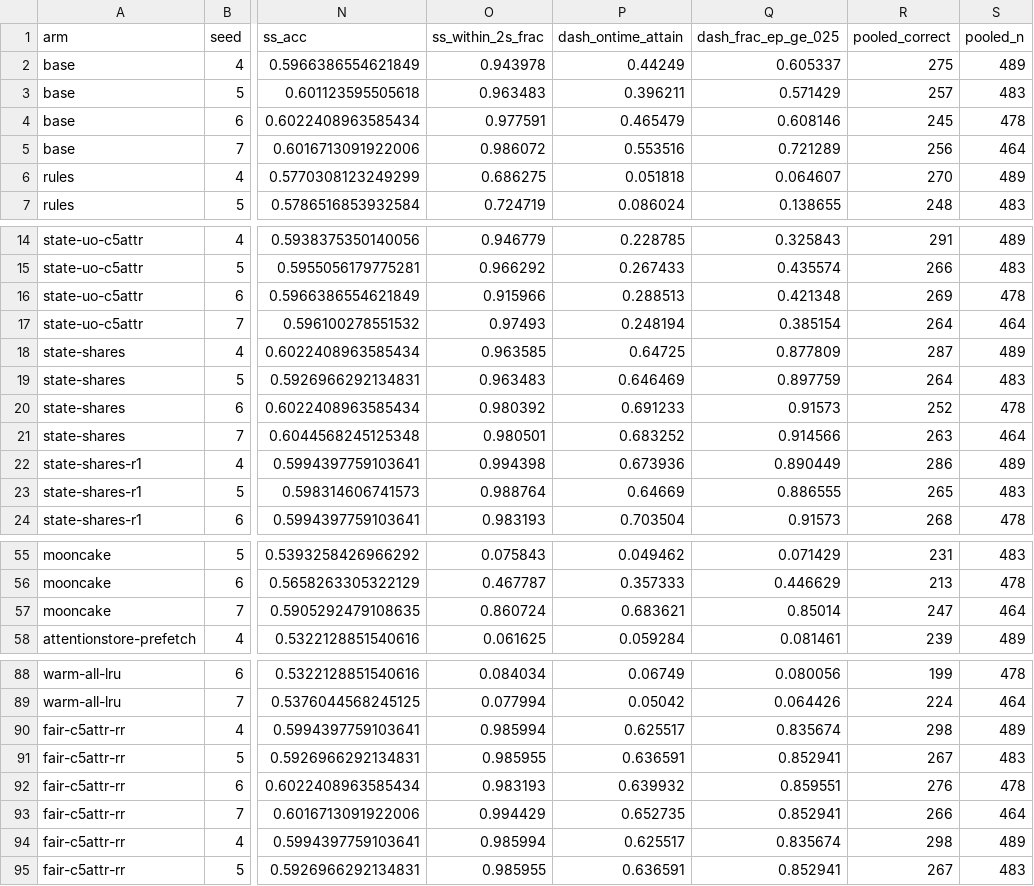
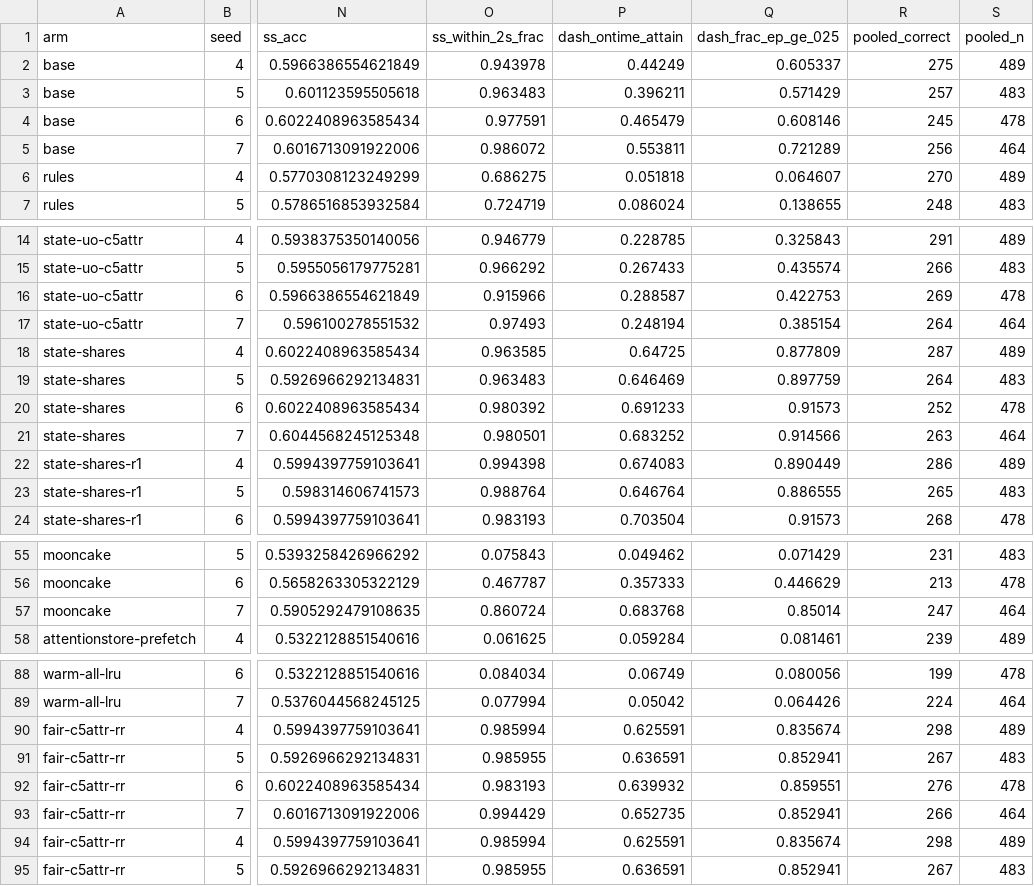
Before and after one commit to nesl/fm-switching, a CSV file: reports/figures/table1.csv, drawn as a sheet; only a part is shown, gaps mark what is left out; the diff covers the shown part only; the diff names each change by its address in the sheet, - before the commit and + after, or states it on an @@ line.

```diff
--- a/reports/figures/table1.csv
+++ b/reports/figures/table1.csv
-P5 (dash_ontime_attain): 0.553516
+P5 (dash_ontime_attain): 0.553811
-P16 (dash_ontime_attain): 0.288513
+P16 (dash_ontime_attain): 0.288587
-Q16 (dash_frac_ep_ge_025): 0.421348
+Q16 (dash_frac_ep_ge_025): 0.422753
-P22 (dash_ontime_attain): 0.673936
+P22 (dash_ontime_attain): 0.674083
-P23 (dash_ontime_attain): 0.64669
+P23 (dash_ontime_attain): 0.646764
-P57 (dash_ontime_attain): 0.683621
+P57 (dash_ontime_attain): 0.683768
-P90 (dash_ontime_attain): 0.625517
+P90 (dash_ontime_attain): 0.625591
-P94 (dash_ontime_attain): 0.625517
+P94 (dash_ontime_attain): 0.625591
```
Also changed, not shown: 17 edited cells elsewhere in this file, 4 other files.
